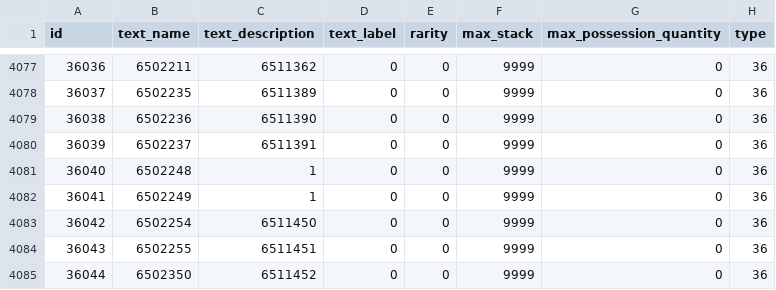
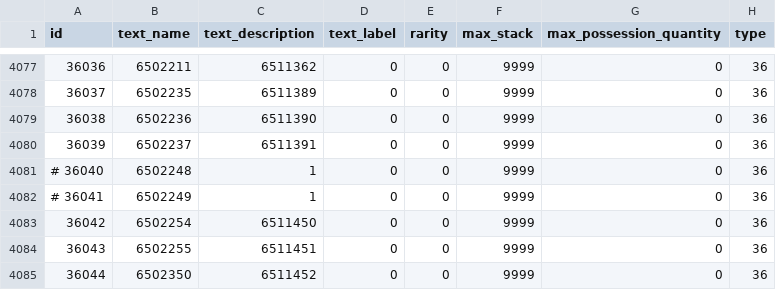
Before and after one commit to ramzi-halil/brave-revival, a CSV file: db/master/item.csv, drawn as a sheet; only a part is shown, gaps mark what is left out; the diff names each change by its address in the sheet, - before the commit and + after, or states it on an @@ line.

Commit message:
prevent some agito items/furniture not selectable due to game's FK check

```diff
--- a/db/master/item.csv
+++ b/db/master/item.csv
-A4081 (id): 36040
+A4081 (id): # 36040
-A4082 (id): 36041
+A4082 (id): # 36041
```
